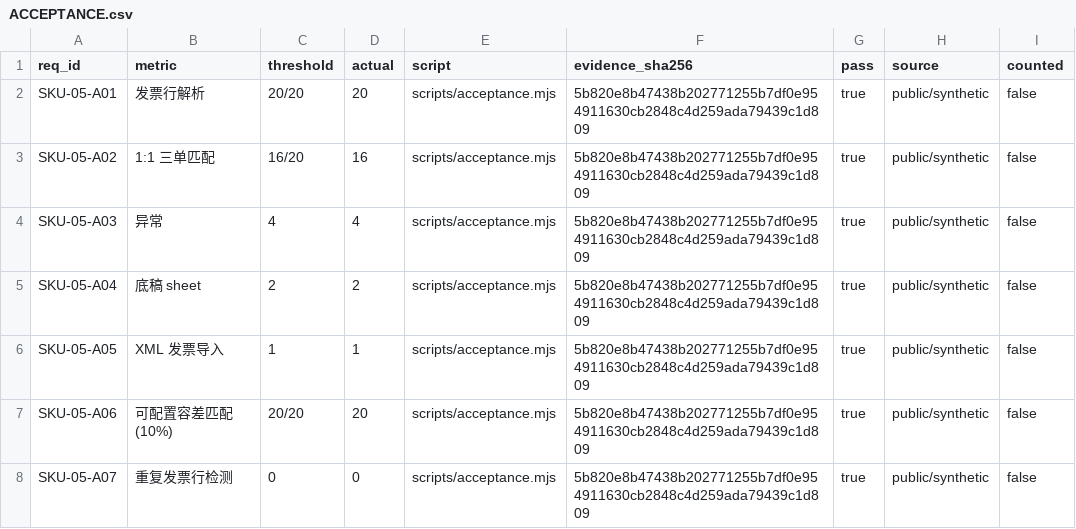
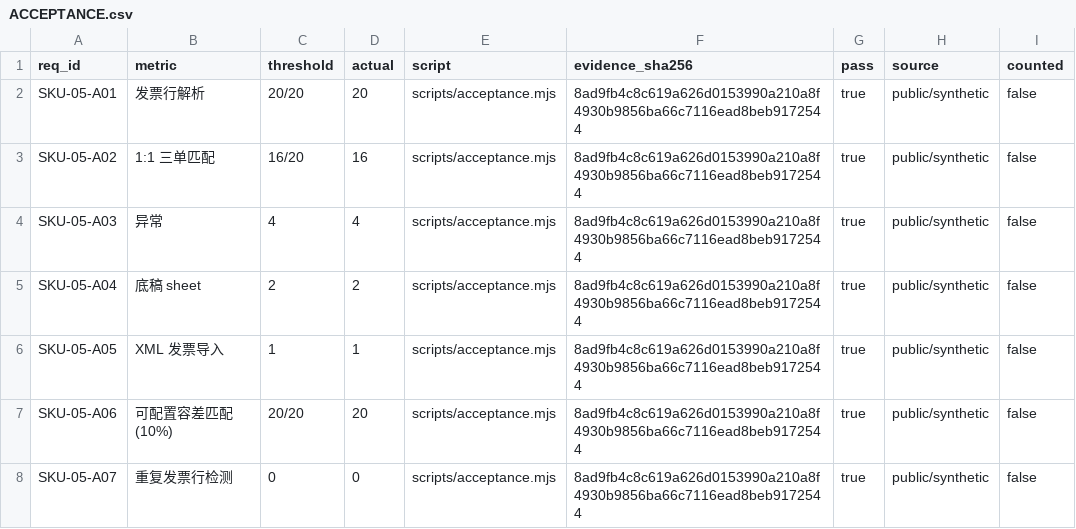
Before and after one commit to PerryLink/dsh-ap-three-way, a CSV file: ACCEPTANCE.csv, drawn as a sheet.

```diff
--- a/ACCEPTANCE.csv
+++ b/ACCEPTANCE.csv
@@ -1,8 +1,8 @@
 req_id,metric,threshold,actual,script,evidence_sha256,pass,source,counted
-SKU-05-A01,发票行解析,20/20,20,scripts/acceptance.mjs,5b820e8b47438b202771255b7df0e954911630cb2848c4d259ada79439c1d809,true,public/synthetic,false
-SKU-05-A02,1:1 三单匹配,16/20,16,scripts/acceptance.mjs,5b820e8b47438b202771255b7df0e954911630cb2848c4d259ada79439c1d809,true,public/synthetic,false
-SKU-05-A03,异常,4,4,scripts/acceptance.mjs,5b820e8b47438b202771255b7df0e954911630cb2848c4d259ada79439c1d809,true,public/synthetic,false
-SKU-05-A04,底稿 sheet,2,2,scripts/acceptance.mjs,5b820e8b47438b202771255b7df0e954911630cb2848c4d259ada79439c1d809,true,public/synthetic,false
-SKU-05-A05,XML 发票导入,1,1,scripts/acceptance.mjs,5b820e8b47438b202771255b7df0e954911630cb2848c4d259ada79439c1d809,true,public/synthetic,false
-SKU-05-A06,可配置容差匹配(10%),20/20,20,scripts/acceptance.mjs,5b820e8b47438b202771255b7df0e954911630cb2848c4d259ada79439c1d809,true,public/synthetic,false
-SKU-05-A07,重复发票行检测,0,0,scripts/acceptance.mjs,5b820e8b47438b202771255b7df0e954911630cb2848c4d259ada79439c1d809,true,public/synthetic,false
+SKU-05-A01,发票行解析,20/20,20,scripts/acceptance.mjs,8ad9fb4c8c619a626d0153990a210a8f4930b9856ba66c7116ead8beb9172544,true,public/synthetic,false
+SKU-05-A02,1:1 三单匹配,16/20,16,scripts/acceptance.mjs,8ad9fb4c8c619a626d0153990a210a8f4930b9856ba66c7116ead8beb9172544,true,public/synthetic,false
+SKU-05-A03,异常,4,4,scripts/acceptance.mjs,8ad9fb4c8c619a626d0153990a210a8f4930b9856ba66c7116ead8beb9172544,true,public/synthetic,false
+SKU-05-A04,底稿 sheet,2,2,scripts/acceptance.mjs,8ad9fb4c8c619a626d0153990a210a8f4930b9856ba66c7116ead8beb9172544,true,public/synthetic,false
+SKU-05-A05,XML 发票导入,1,1,scripts/acceptance.mjs,8ad9fb4c8c619a626d0153990a210a8f4930b9856ba66c7116ead8beb9172544,true,public/synthetic,false
+SKU-05-A06,可配置容差匹配(10%),20/20,20,scripts/acceptance.mjs,8ad9fb4c8c619a626d0153990a210a8f4930b9856ba66c7116ead8beb9172544,true,public/synthetic,false
+SKU-05-A07,重复发票行检测,0,0,scripts/acceptance.mjs,8ad9fb4c8c619a626d0153990a210a8f4930b9856ba66c7116ead8beb9172544,true,public/synthetic,false
```
Also changed, not shown: 11 other files.
